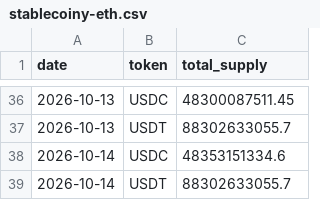
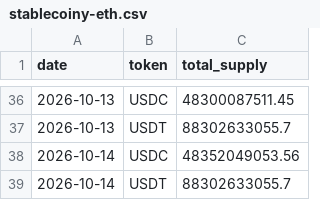
Before and after one commit to capitalflowai-app/capitalflowai-app.github.io, a CSV file: archiwum/stablecoiny-eth.csv, drawn as a sheet; only a part is shown, gaps mark what is left out.

```diff
--- a/archiwum/stablecoiny-eth.csv
+++ b/archiwum/stablecoiny-eth.csv
@@ -37,3 +37,3 @@ date,token,total_supply
 2026-10-13,USDT,88302633055.7
-2026-10-14,USDC,48353151334.6
+2026-10-14,USDC,48352049053.56
 2026-10-14,USDT,88302633055.7
```
Also changed, not shown: archiwum/surowce-dziennik.csv, archiwum/wieloryby.csv, 3 other files.
